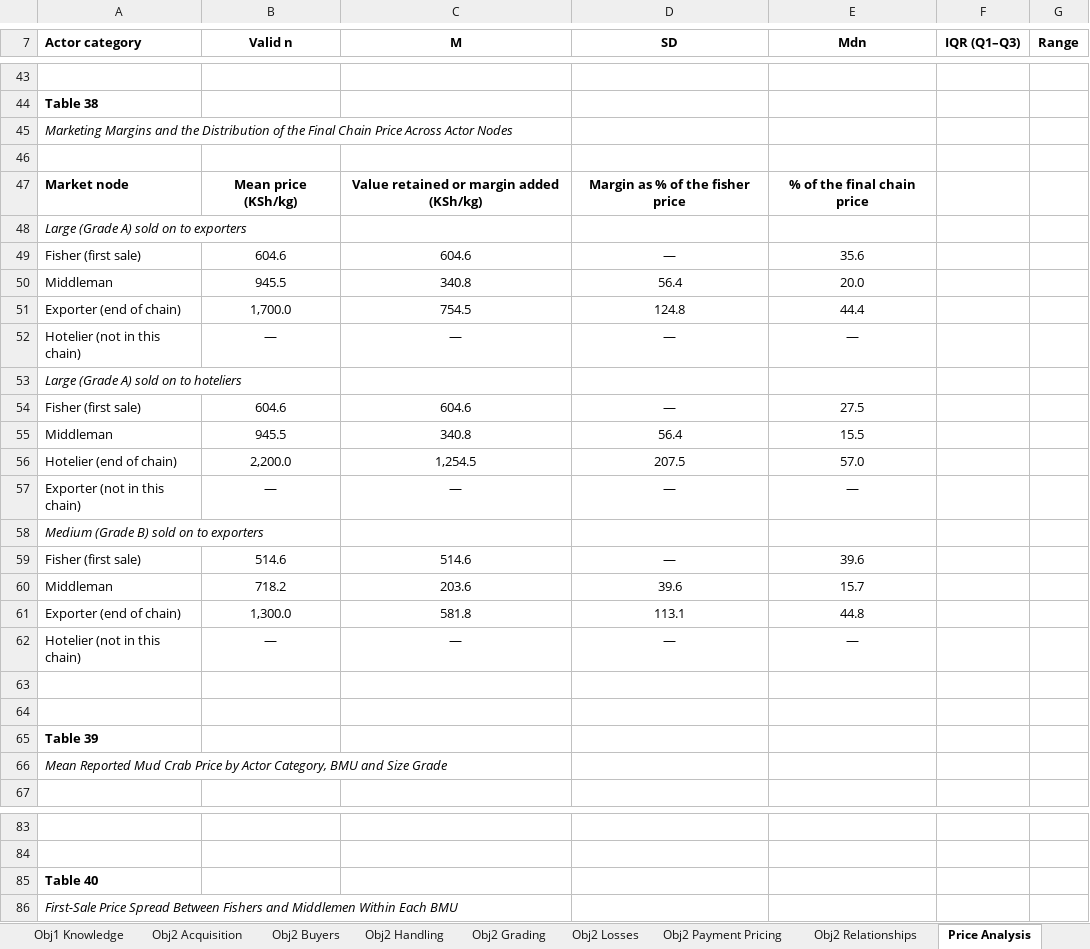
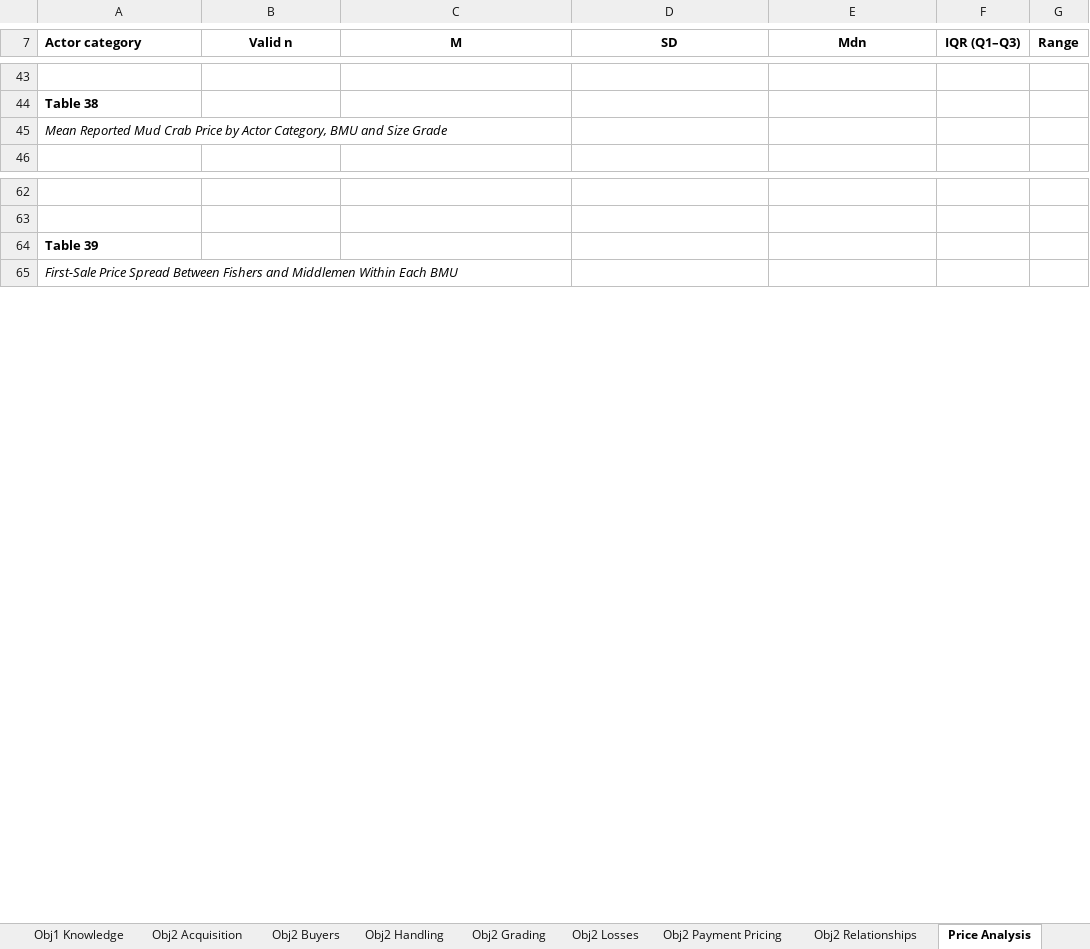
Before and after one commit to Joe254h/python, an Excel workbook: Mercy_Sangura_Thesis_Final/Mud_crab_analysis_workbook.xlsx, sheet Price Analysis, drawn as a sheet; only a part is shown, gaps mark what is left out; values as stored, in another font and other column widths than the file's, no borders; removed rows and columns are numbered as before the commit, all else as after; the diff covers the shown part only; the diff names each change by its address in the sheet, - before the commit and + after, or states it on an @@ line.

```diff
--- a/Mercy_Sangura_Thesis_Final/Mud_crab_analysis_workbook.xlsx (sheet Price Analysis)
+++ b/Mercy_Sangura_Thesis_Final/Mud_crab_analysis_workbook.xlsx (sheet Price Analysis)
-row 45: Marketing Margins and the Distribution of the Final Chain Price Across Actor Nodes
-row 46: (empty)
-row 47: Market node | Mean price (KSh/kg) | Value retained or margin added (KSh/kg) | Margin as % of the fisher price | % of the final chain price
-row 48: Large (Grade A) sold on to exporters
-row 49: Fisher (first sale) | 604.6 | 604.6 | — | 35.6
-row 50: Middleman | 945.5 | 340.8 | 56.4 | 20.0
-row 51: Exporter (end of chain) | 1,700.0 | 754.5 | 124.8 | 44.4
-row 52: Hotelier (not in this chain) | — | — | — | —
-row 53: Large (Grade A) sold on to hoteliers
-row 54: Fisher (first sale) | 604.6 | 604.6 | — | 27.5
-row 55: Middleman | 945.5 | 340.8 | 56.4 | 15.5
-row 56: Hotelier (end of chain) | 2,200.0 | 1,254.5 | 207.5 | 57.0
-row 57: Exporter (not in this chain) | — | — | — | —
-row 58: Medium (Grade B) sold on to exporters
-row 59: Fisher (first sale) | 514.6 | 514.6 | — | 39.6
-row 60: Middleman | 718.2 | 203.6 | 39.6 | 15.7
-row 61: Exporter (end of chain) | 1,300.0 | 581.8 | 113.1 | 44.8
-row 62: Hotelier (not in this chain) | — | — | — | —
-row 63: (empty)
-row 64: (empty)
@@ row 85 moved to row 82: Table 40 @@
@@ row 65 moved to row 64: Table 39 @@
```
Also changed, not shown: 10 added rows elsewhere in this sheet, sheet Market Structure, sheet Obj1 Demographics, sheet Obj2 Buyers, sheet Obj2 Relationships, sheet Obj1 Business, sheet Obj2 Grading, 7 more sheets, 34 other files.
